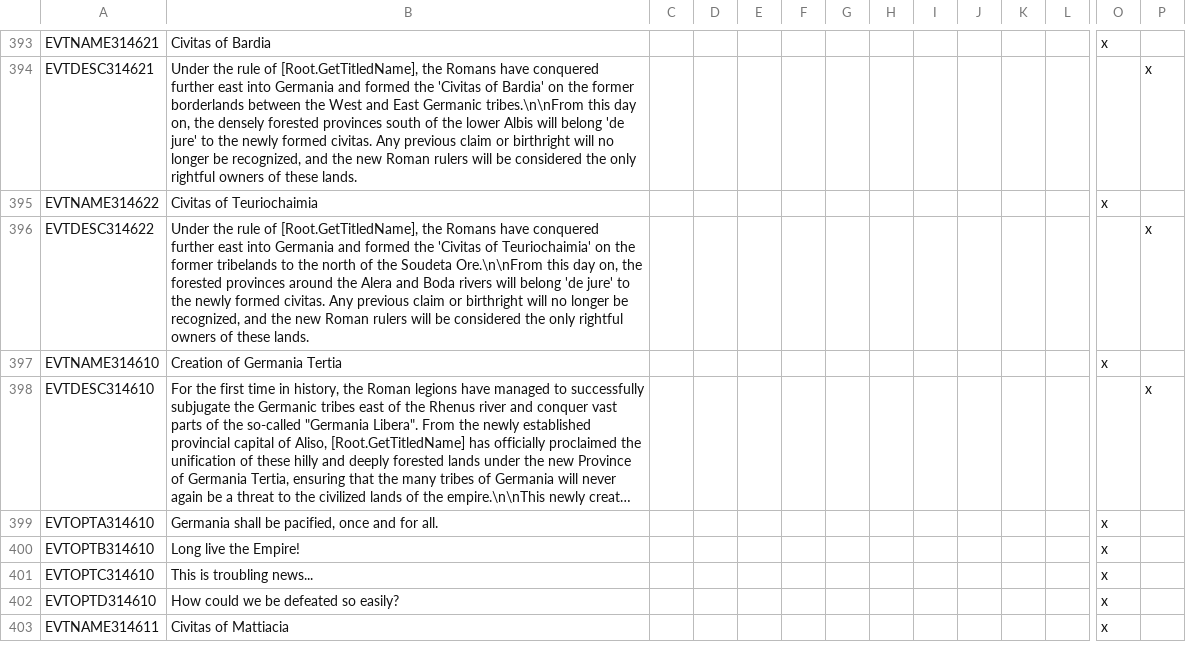
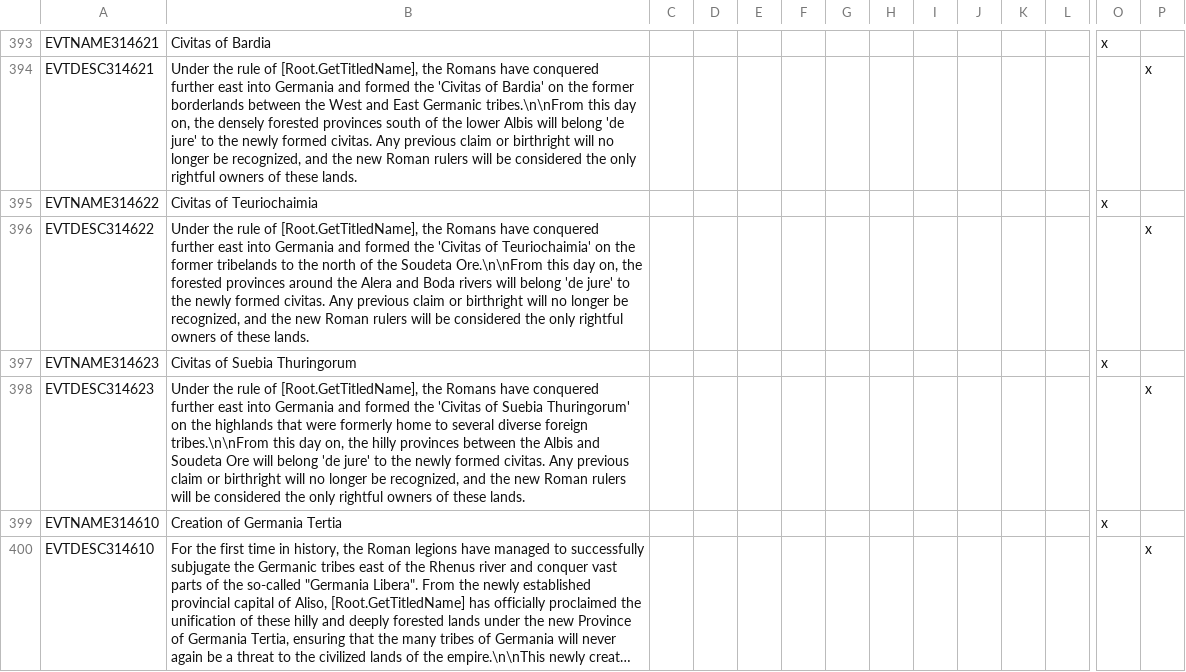
Before and after one commit to DC123456789/Britannia---The-Winter-King, a CSV file: Britannia/localisation/00 Events - Roman Empire.csv, drawn as a sheet; only a part is shown, gaps mark what is left out; the shorter side is filled out with more unchanged rows; long unchanged cells end in …; rows hold the shown columns only; the diff names each change by its address in the sheet, - before the commit and + after, or states it on an @@ line.

```diff
--- a/Britannia/localisation/00 Events - Roman Empire.csv
+++ b/Britannia/localisation/00 Events - Roman Empire.csv
+row 397: EVTNAME314623 | Civitas of Suebia Thuringorum |  |  |  |  |  |  |  |  |  |  | x
+row 398: EVTDESC314623 | Under the rule of [Root.GetTitledName], the Romans have conquered further east into Germania and formed the 'Civitas of Suebia Thuringorum' on the highlands that were formerly home to several diverse foreign tribes.\n\nFrom this day on, the hilly provinces between the Albis and Soudeta Ore will belong 'de jure' to the newly formed civitas. Any previous claim or birthright will no longer be recognized, and the new Roman rulers will be considered the only rightful owners of these lands. |  |  |  |  |  |  |  |  |  |  |  | x
```
Also changed, not shown: Britannia/localisation/00 Events - Titles Removal.csv, Britannia/localisation/00 Province Names.csv, 39 other files.
